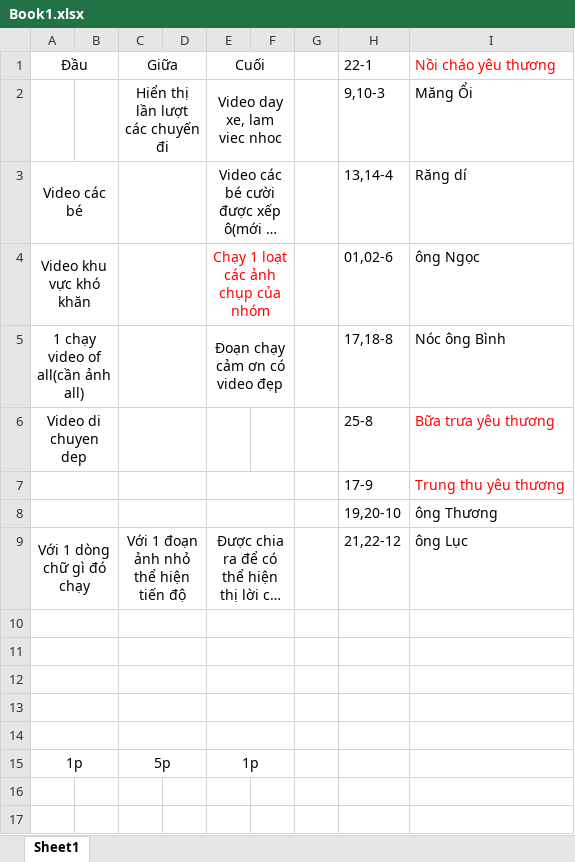
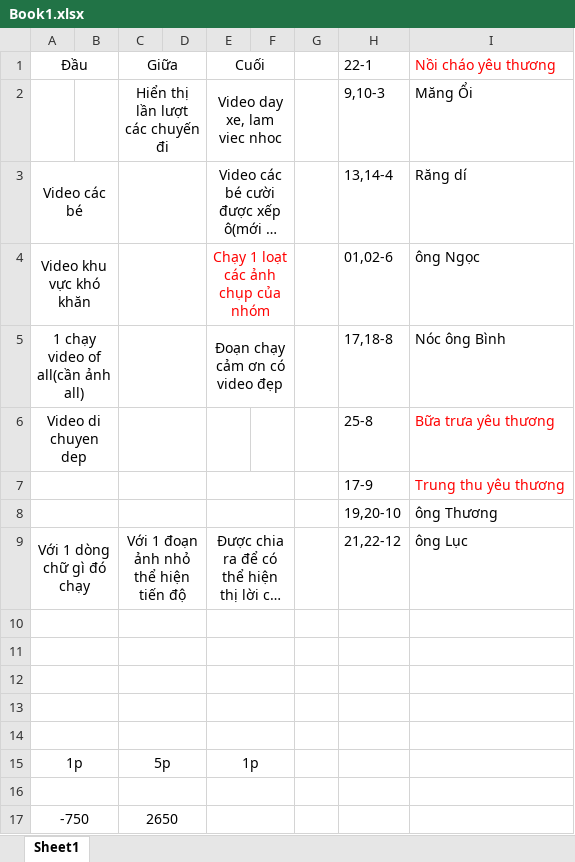
Before and after one commit to cuonghtkt/tuthien, an Excel workbook: Book1.xlsx, sheet Sheet1, drawn as a sheet; long unchanged cells end in …; values as stored, in another font and other column widths than the file's, no borders; the diff names each change by its address in the sheet, - before the commit and + after, or states it on an @@ line.

```diff
--- a/Book1.xlsx (sheet Sheet1)
+++ b/Book1.xlsx (sheet Sheet1)
+row 16: (empty)
+row 17: -750 |  | 2650
```
Also changed, not shown: 45 other files.
